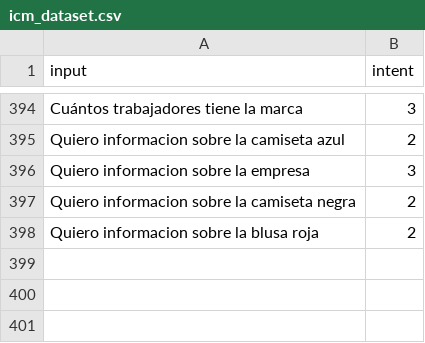
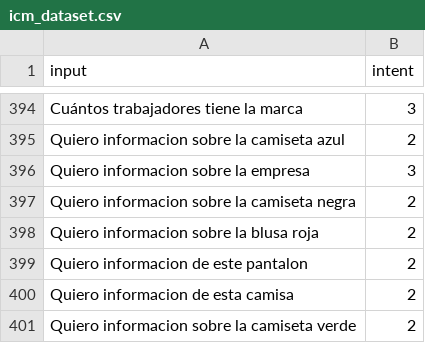
Before and after one commit to Cassandrasp/Silbo-Challenge, a CSV file: data/icm_dataset.csv, drawn as a sheet; only a part is shown, gaps mark what is left out; the diff names each change by its address in the sheet, - before the commit and + after, or states it on an @@ line.

Commit message:
dataset fix commit

```diff
--- a/data/icm_dataset.csv
+++ b/data/icm_dataset.csv
+row 399: Quiero informacion de este pantalon | 2
+row 400: Quiero informacion de esta camisa | 2
+row 401: Quiero informacion sobre la camiseta verde | 2
```
Also changed, not shown: 1 other file.
